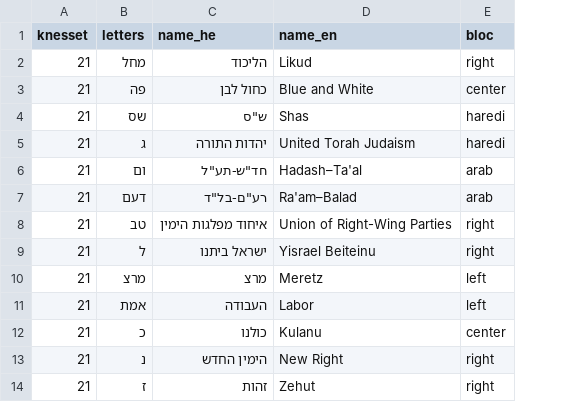
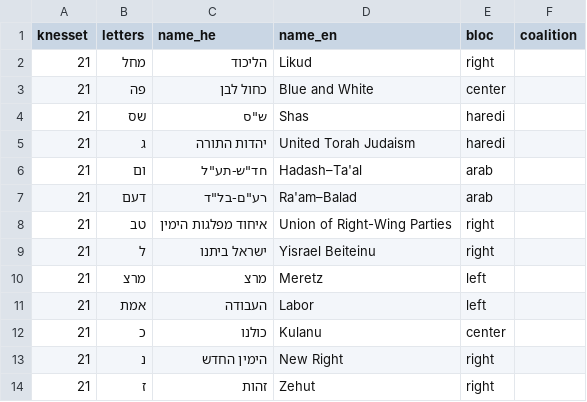
Before and after one commit to adirelm/israel-cantons-project, a CSV file: data/reference/parties.csv, drawn as a sheet; only a part is shown; the diff names each change by its address in the sheet, - before the commit and + after, or states it on an @@ line.

```diff
--- a/data/reference/parties.csv
+++ b/data/reference/parties.csv
+column F (coalition), empty
```
Also changed, not shown: 20 other files.
